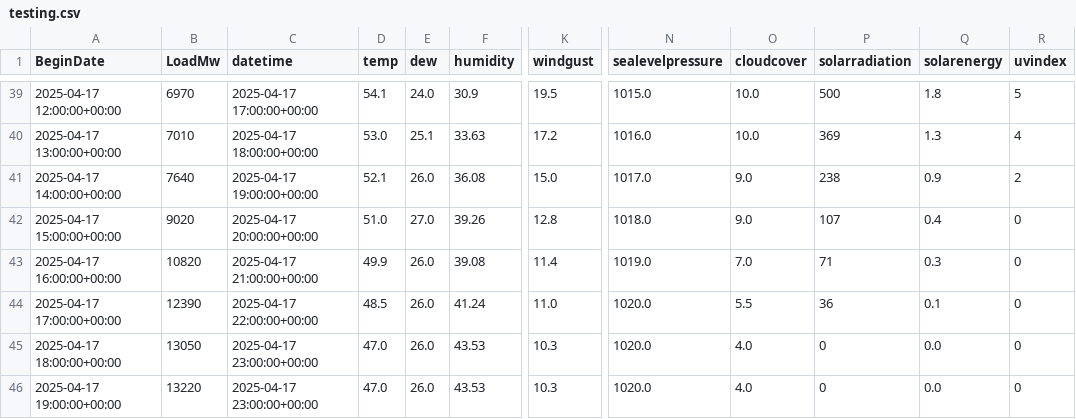
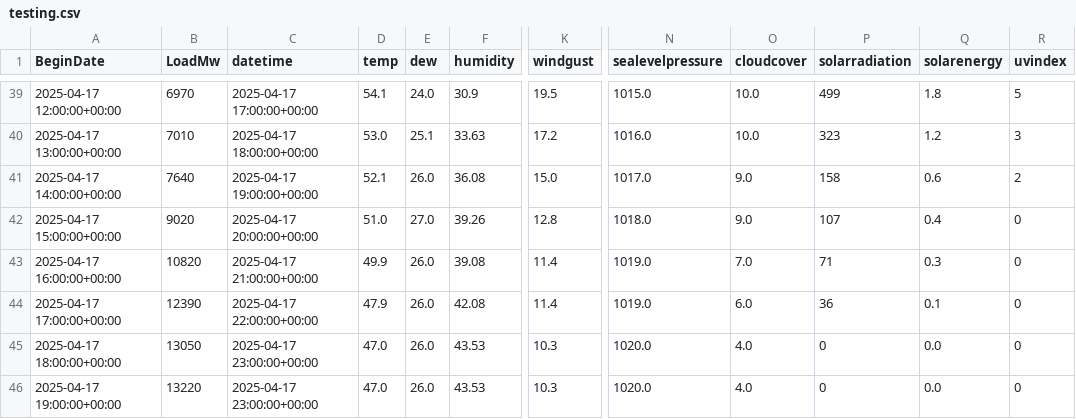
Before and after one commit to MatGBU/Senior-project, a CSV file: testing.csv, drawn as a sheet; only a part is shown, gaps mark what is left out; the diff covers the shown part only; the diff names each change by its address in the sheet, - before the commit and + after, or states it on an @@ line.

```diff
--- a/testing.csv
+++ b/testing.csv
-P39 (solarradiation): 500
+P39 (solarradiation): 499
-P40 (solarradiation): 369
+P40 (solarradiation): 323
-Q40 (solarenergy): 1.3
+Q40 (solarenergy): 1.2
-R40 (uvindex): 4
+R40 (uvindex): 3
-P41 (solarradiation): 238
+P41 (solarradiation): 158
-Q41 (solarenergy): 0.9
+Q41 (solarenergy): 0.6
-D44 (temp): 48.5
+D44 (temp): 47.9
-F44 (humidity): 41.24
+F44 (humidity): 42.08
-K44 (windgust): 11.0
+K44 (windgust): 11.4
-N44 (sealevelpressure): 1020.0
+N44 (sealevelpressure): 1019.0
-O44 (cloudcover): 5.5
+O44 (cloudcover): 6.0
```
Also changed, not shown: 63 edited cells elsewhere in this file, energy_predictions_2025-04-16.csv, weather_forecast_test.csv, 16 other files.
